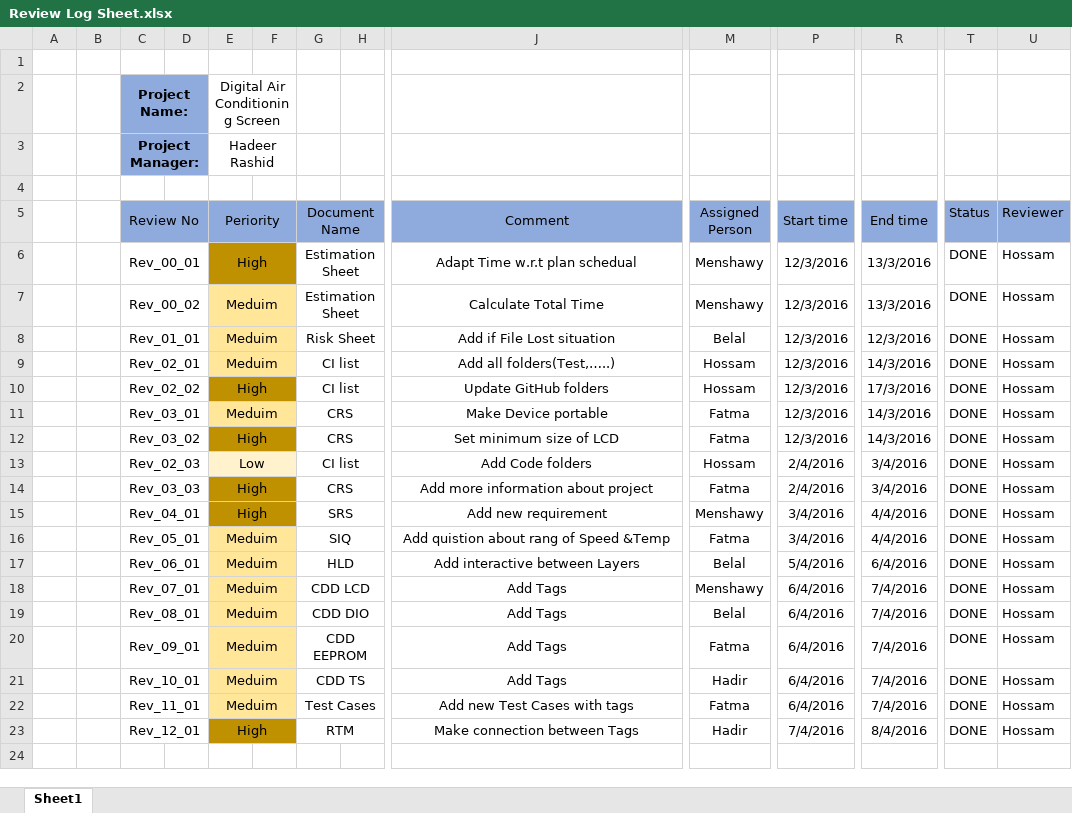
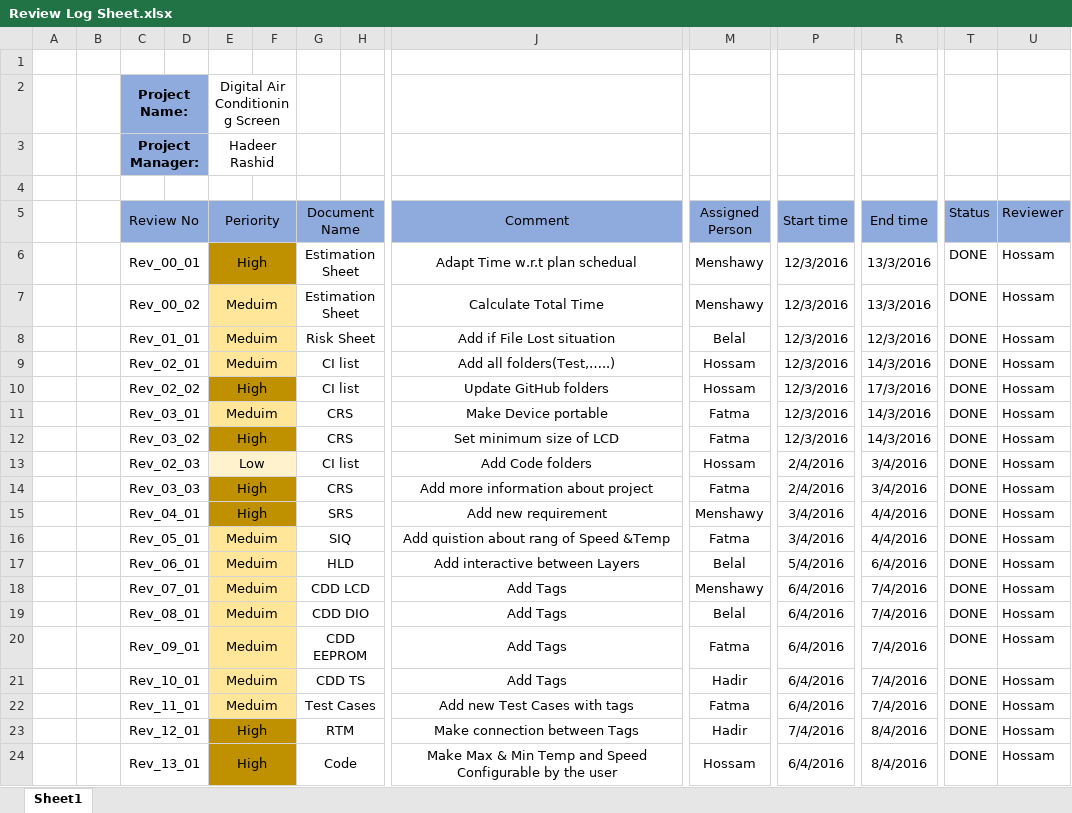
Before and after one commit to hossam27/Digital-Air-Conditional, an Excel workbook: Digital_Air_Conditional_Screen/Project Managment/Review Log Sheet/Review Log Sheet.xlsx, sheet Sheet1, drawn as a sheet; only a part is shown, gaps mark what is left out; values as stored, in another font and other column widths than the file's, no borders; rows hold the shown columns only; the diff names each change by its address in the sheet, - before the commit and + after, or states it on an @@ line.

Commit message:
Add Review To Make Max & Min Temp and Speed Configurable

```diff
--- a/Digital_Air_Conditional_Screen/Project Managment/Review Log Sheet/Review Log Sheet.xlsx (sheet Sheet1)
+++ b/Digital_Air_Conditional_Screen/Project Managment/Review Log Sheet/Review Log Sheet.xlsx (sheet Sheet1)
+row 24:  |  | Rev_13_01 |  | High |  | Code |  | Make Max & Min Temp and Speed Configurable by the user | Hossam | 6/4/2016 | 8/4/2016 | DONE | Hossam
```
